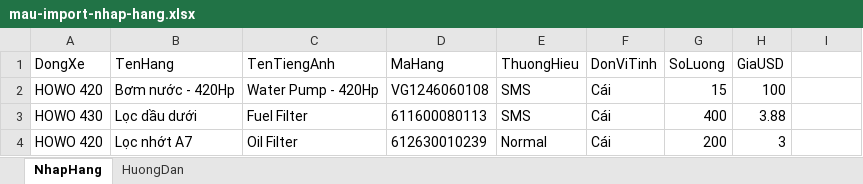
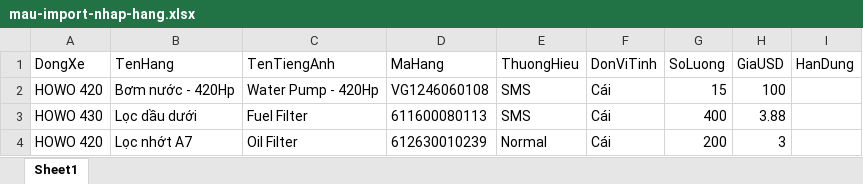
Before and after one commit to YHresearcher/TVK, an Excel workbook: public/mau-import-nhap-hang.xlsx, sheet Sheet1, drawn as a sheet; values as stored, in another font and other column widths than the file's, no borders; the diff names each change by its address in the sheet, - before the commit and + after, or states it on an @@ line.

Commit message:
Them cot HanDung khi import + han dung tren form tay + FEFO cho nhot (migration 0017)

```diff
--- a/public/mau-import-nhap-hang.xlsx (sheet Sheet1)
+++ b/public/mau-import-nhap-hang.xlsx (sheet Sheet1)
-sheet tab: NhapHang
+sheet tab: Sheet1
-sheet tab: HuongDan
-I1: (empty)
+I1: HanDung
```
Also changed, not shown: 9 other files.
